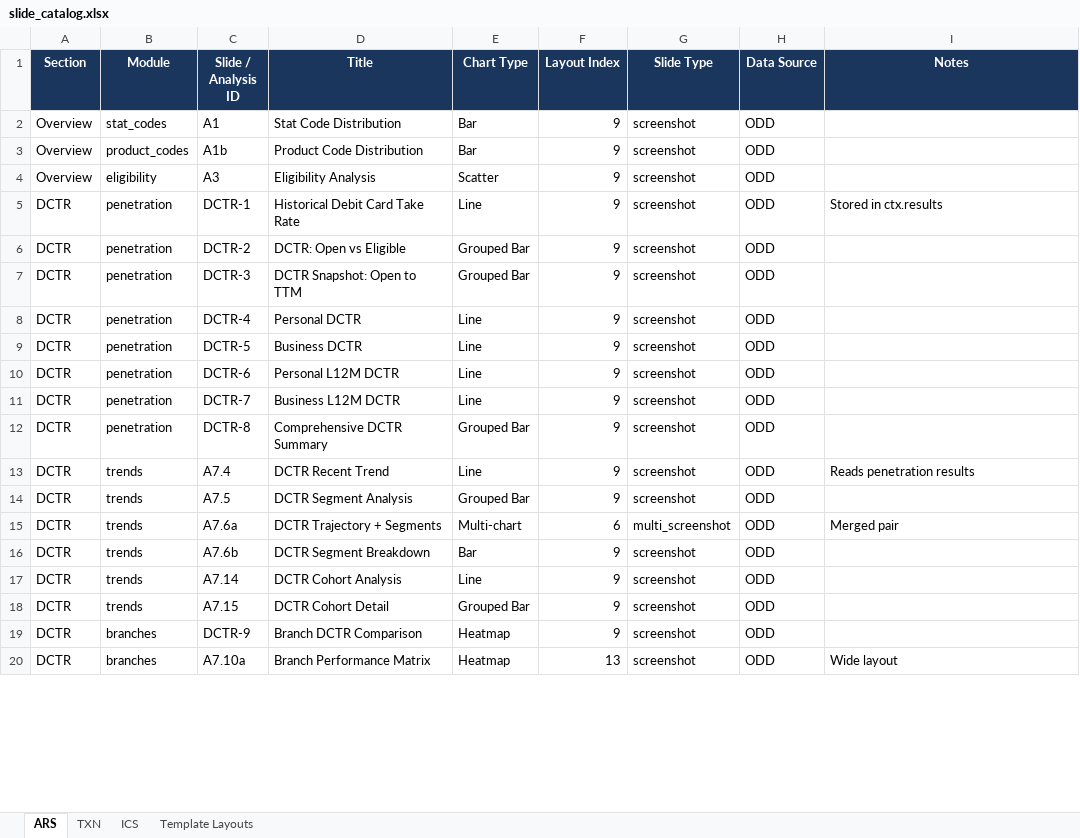
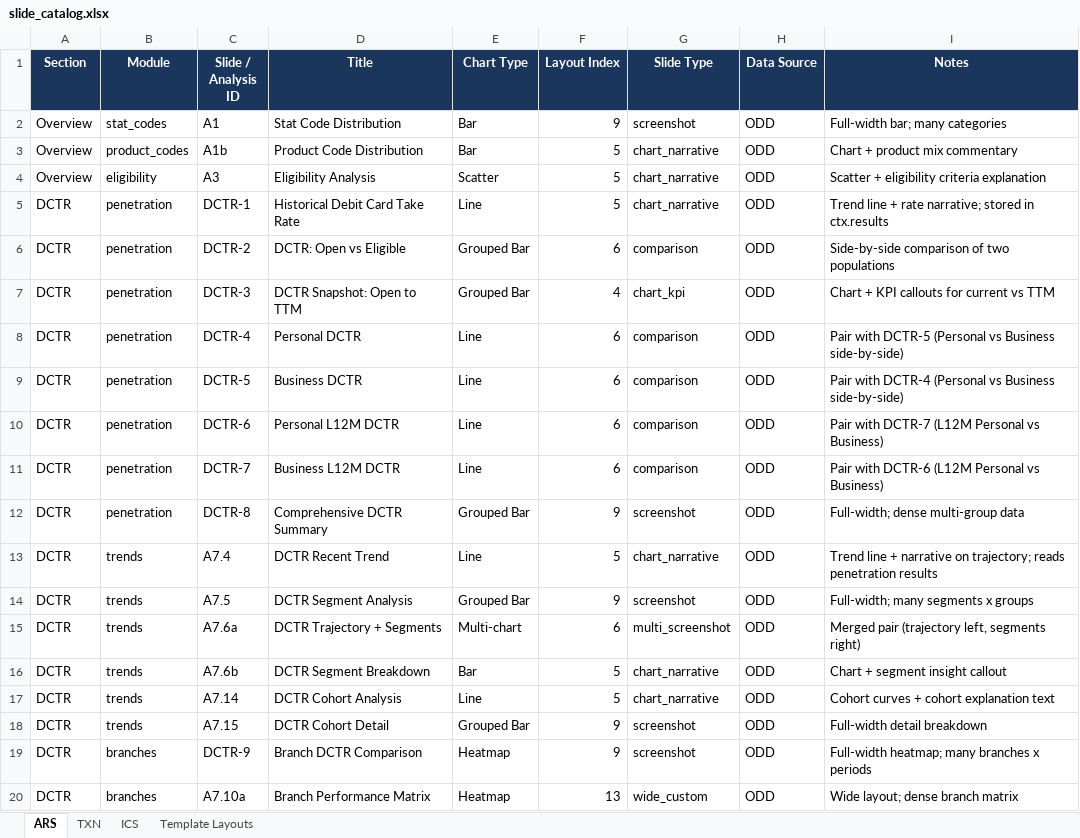
Before and after one commit to JG-CSI-Velocity/analysis-platform, an Excel workbook: docs/slide_catalog.xlsx, sheet ARS, drawn as a sheet; only a part is shown; values as stored, in another font and other column widths than the file's, no borders; the diff covers the shown part only; the diff names each change by its address in the sheet, - before the commit and + after, or states it on an @@ line.

```diff
--- a/docs/slide_catalog.xlsx (sheet ARS)
+++ b/docs/slide_catalog.xlsx (sheet ARS)
-I2 (Notes): (empty)
+I2 (Notes): Full-width bar; many categories
-F3:F5 (Layout Index): 9
+F3:F5 (Layout Index): 5
-G3:G5 (Slide Type): screenshot
+G3:G5 (Slide Type): chart_narrative
-I3 (Notes): (empty)
+I3 (Notes): Chart + product mix commentary
-I4 (Notes): (empty)
+I4 (Notes): Scatter + eligibility criteria explanation
-I5 (Notes): Stored in ctx.results
+I5 (Notes): Trend line + rate narrative; stored in ctx.results
-F6 (Layout Index): 9
+F6 (Layout Index): 6
-G6 (Slide Type): screenshot
+G6 (Slide Type): comparison
-I6 (Notes): (empty)
+I6 (Notes): Side-by-side comparison of two populations
-F7 (Layout Index): 9
+F7 (Layout Index): 4
-G7 (Slide Type): screenshot
+G7 (Slide Type): chart_kpi
-I7 (Notes): (empty)
+I7 (Notes): Chart + KPI callouts for current vs TTM
-F8:F11 (Layout Index): 9
+F8:F11 (Layout Index): 6
-G8:G11 (Slide Type): screenshot
+G8:G11 (Slide Type): comparison
-I8 (Notes): (empty)
+I8 (Notes): Pair with DCTR-5 (Personal vs Business side-by-side)
-I9 (Notes): (empty)
+I9 (Notes): Pair with DCTR-4 (Personal vs Business side-by-side)
-I10 (Notes): (empty)
+I10 (Notes): Pair with DCTR-7 (L12M Personal vs Business)
-I11 (Notes): (empty)
+I11 (Notes): Pair with DCTR-6 (L12M Personal vs Business)
-I12 (Notes): (empty)
+I12 (Notes): Full-width; dense multi-group data
-F13 (Layout Index): 9
+F13 (Layout Index): 5
-G13 (Slide Type): screenshot
+G13 (Slide Type): chart_narrative
-I13 (Notes): Reads penetration results
+I13 (Notes): Trend line + narrative on trajectory; reads penetration results
-I14 (Notes): (empty)
+I14 (Notes): Full-width; many segments x groups
-I15 (Notes): Merged pair
+I15 (Notes): Merged pair (trajectory left, segments right)
-F16:F17 (Layout Index): 9
+F16:F17 (Layout Index): 5
-G16:G17 (Slide Type): screenshot
+G16:G17 (Slide Type): chart_narrative
-I16 (Notes): (empty)
+I16 (Notes): Chart + segment insight callout
-I17 (Notes): (empty)
+I17 (Notes): Cohort curves + cohort explanation text
-I18 (Notes): (empty)
+I18 (Notes): Full-width detail breakdown
-I19 (Notes): (empty)
+I19 (Notes): Full-width heatmap; many branches x periods
-G20 (Slide Type): screenshot
+G20 (Slide Type): wide_custom
-I20 (Notes): Wide layout
+I20 (Notes): Wide layout; dense branch matrix
```
Also changed, not shown: 156 edited cells elsewhere in this sheet, sheet ICS, sheet TXN, 1 other file.
